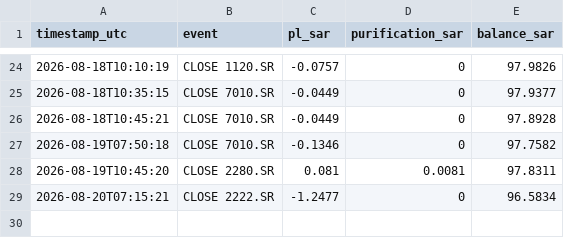
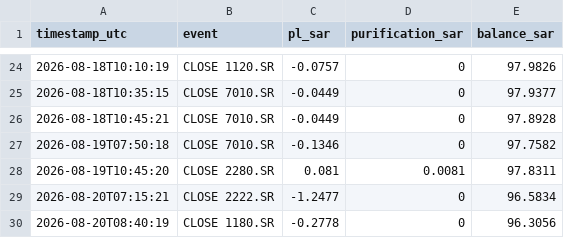
Before and after one commit to dawajund-1/intraday-sar-tracker, a CSV file: data-sa/portfolio_history.csv, drawn as a sheet; only a part is shown, gaps mark what is left out.

```diff
--- a/data-sa/portfolio_history.csv
+++ b/data-sa/portfolio_history.csv
@@ -29 +29,2 @@
 "2026-08-20T07:15:21","CLOSE 2222.SR","-1.2477","0","96.5834"
+"2026-08-20T08:40:19","CLOSE 1180.SR","-0.2778","0","96.3056"
```
Also changed, not shown: data-sa/paper_trades.csv, 3 other files.
